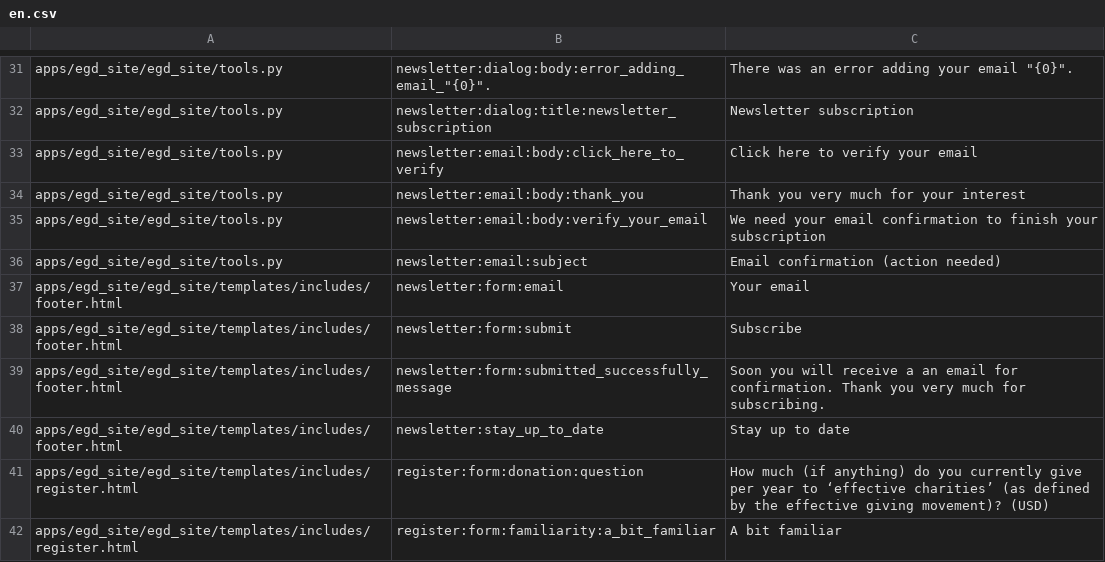
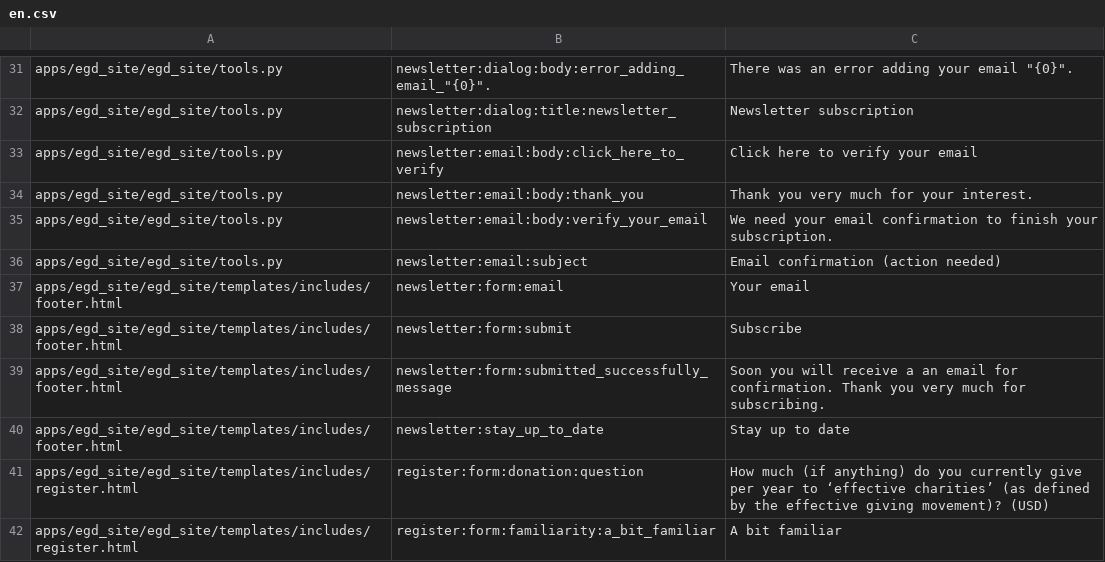
Before and after one commit to Twiek/egd_site, a CSV file: egd_site/translations/en.csv, drawn as a sheet; only a part is shown, gaps mark what is left out.

```diff
--- a/egd_site/translations/en.csv
+++ b/egd_site/translations/en.csv
@@ -33,4 +33,4 @@ apps/egd_site/egd_site/tools.py,newsletter:dialog:title:newsletter_subscription,
 apps/egd_site/egd_site/tools.py,newsletter:email:body:click_here_to_verify,Click here to verify your email
-apps/egd_site/egd_site/tools.py,newsletter:email:body:thank_you,Thank you very much for your interest
-apps/egd_site/egd_site/tools.py,newsletter:email:body:verify_your_email,We need your email confirmation to finish your subscription
+apps/egd_site/egd_site/tools.py,newsletter:email:body:thank_you,Thank you very much for your interest.
+apps/egd_site/egd_site/tools.py,newsletter:email:body:verify_your_email,We need your email confirmation to finish your subscription.
 apps/egd_site/egd_site/tools.py,newsletter:email:subject,Email confirmation (action needed)
```
Also changed, not shown: egd_site/translations/de.csv, 3 other files.
